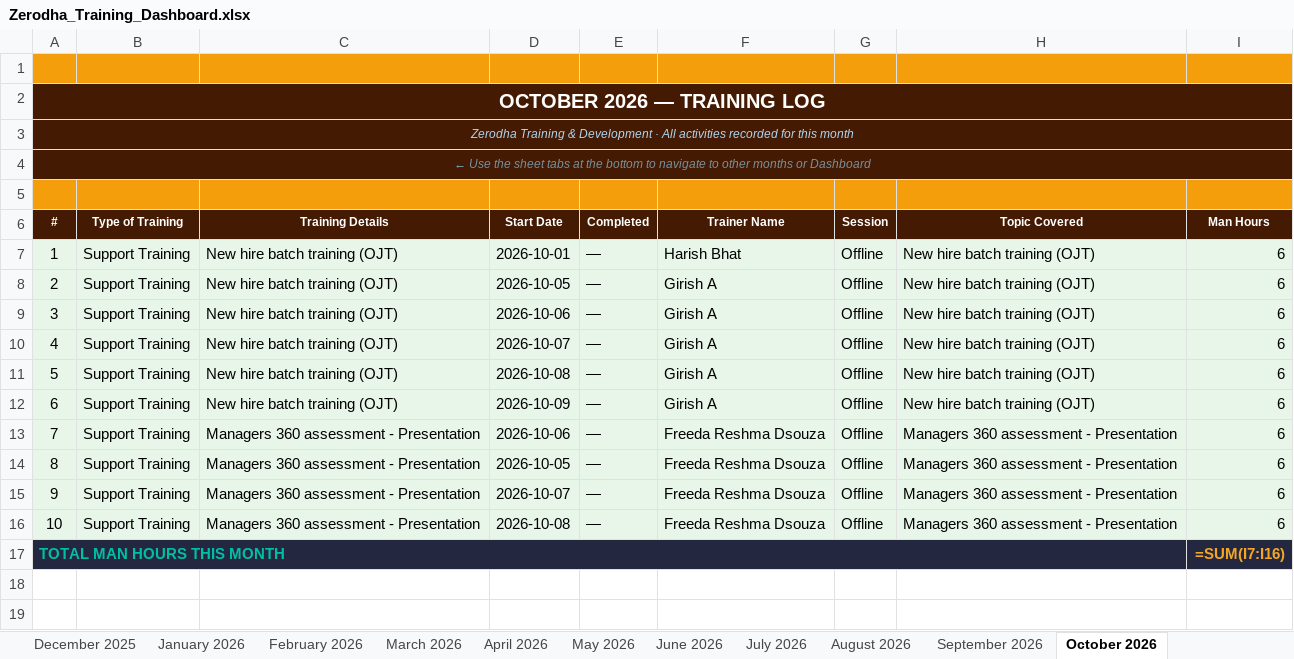
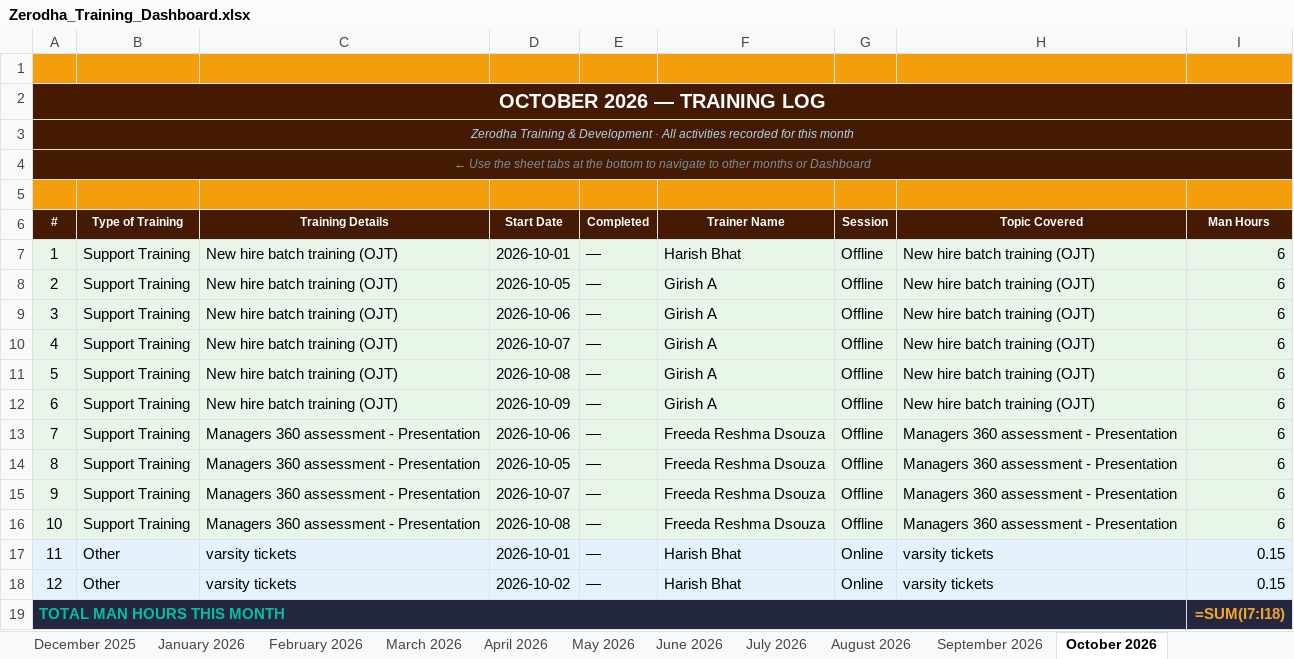
Before and after one commit to giri82sh-collab/Zerodha-training-hub, an Excel workbook: Zerodha_Training_Dashboard.xlsx, sheet October 2026, drawn as a sheet; values as stored, in another font and other column widths than the file's, no borders; formulas without a stored value are shown as written; addresses are those after the commit; the diff names each change by its address in the sheet, - before the commit and + after, or states it on an @@ line.

```diff
--- a/Zerodha_Training_Dashboard.xlsx (sheet October 2026)
+++ b/Zerodha_Training_Dashboard.xlsx (sheet October 2026)
+row 17: 11 | Other | varsity tickets | 2026-10-01 | — | Harish Bhat | Online | varsity tickets | 0.15
+row 18: 12 | Other | varsity tickets | 2026-10-02 | — | Harish Bhat | Online | varsity tickets | 0.15
-I19 (Man Hours): =SUM(I7:I16)
+I19 (Man Hours): =SUM(I7:I18)
```
Also changed, not shown: sheet Dashboard, sheet September 2026, sheet August 2026, charts or pictures, 2 other files.
